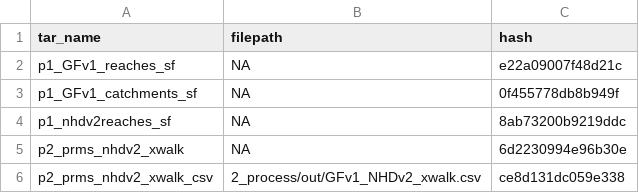
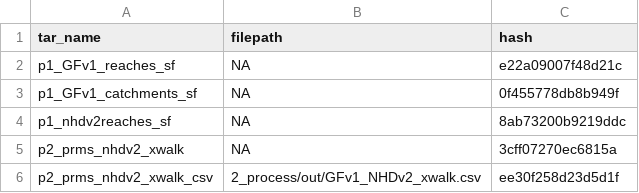
Before and after one commit to USGS-R/drb-network-prep, a CSV file: 2_process/log/GFv1_data_summary.csv, drawn as a sheet.

```diff
--- a/2_process/log/GFv1_data_summary.csv
+++ b/2_process/log/GFv1_data_summary.csv
@@ -4,3 +4,3 @@ p1_GFv1_catchments_sf,NA,0f455778db8b949f
 p1_nhdv2reaches_sf,NA,8ab73200b9219ddc
-p2_prms_nhdv2_xwalk,NA,6d2230994e96b30e
-p2_prms_nhdv2_xwalk_csv,2_process/out/GFv1_NHDv2_xwalk.csv,ce8d131dc059e338
+p2_prms_nhdv2_xwalk,NA,3cff07270ec6815a
+p2_prms_nhdv2_xwalk_csv,2_process/out/GFv1_NHDv2_xwalk.csv,ee30f258d23d5d1f
```
Also changed, not shown: 6 other files.
